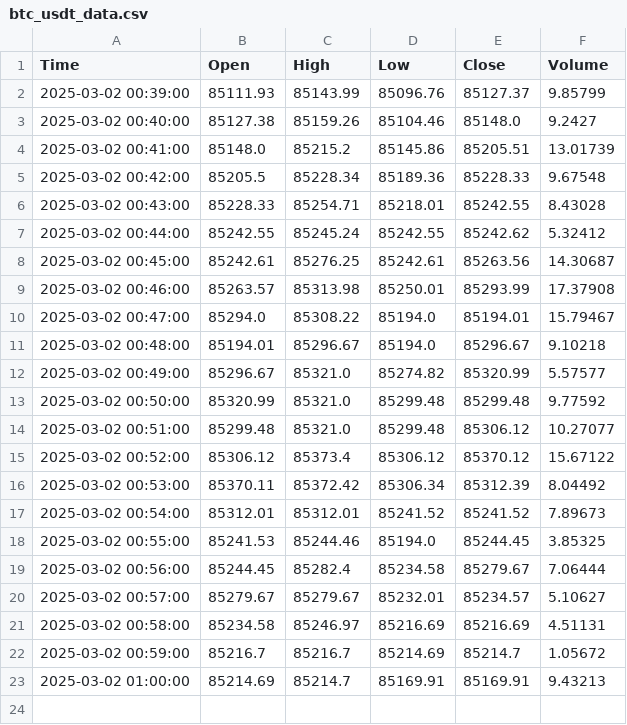
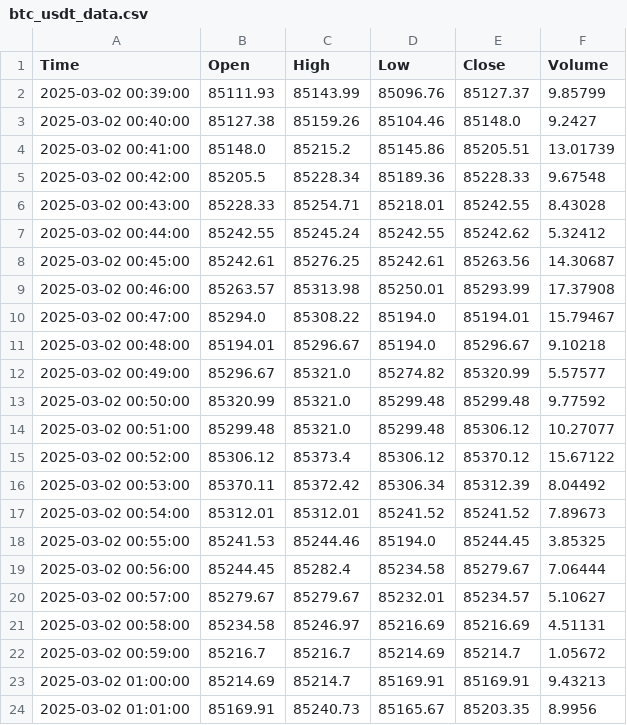
Before and after one commit to donghuynh0/Data_Visualization_Spring_2025, a CSV file: hw2/cryptocurrency/fetch_crypto_data/data/btc_usdt_data.csv, drawn as a sheet; the diff names each change by its address in the sheet, - before the commit and + after, or states it on an @@ line.

Commit message:
Auto-update crypto data

```diff
--- a/hw2/cryptocurrency/fetch_crypto_data/data/btc_usdt_data.csv
+++ b/hw2/cryptocurrency/fetch_crypto_data/data/btc_usdt_data.csv
+row 24: 2025-03-02 01:01:00 | 85169.91 | 85240.73 | 85165.67 | 85203.35 | 8.9956
```
Also changed, not shown: hw2/cryptocurrency/fetch_crypto_data/data/eth_usdt_data.csv.
